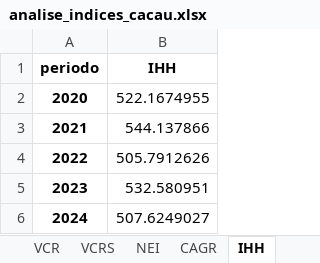
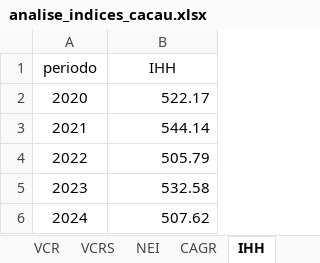
Before and after one commit to pedrocadaluz/prova_ap2_analise_dados, an Excel workbook: analise_indices_cacau.xlsx, sheet IHH, drawn as a sheet; values as stored, in another font and other column widths than the file's, no borders; the diff names each change by its address in the sheet, - before the commit and + after, or states it on an @@ line.

```diff
--- a/analise_indices_cacau.xlsx (sheet IHH)
+++ b/analise_indices_cacau.xlsx (sheet IHH)
-A1:B1 bold: on
+A1:B1 bold: off
-A2:A6 bold: on
+A2:A6 bold: off
-B2 (IHH): 522.1674955
+B2 (IHH): 522.17
-B3 (IHH): 544.137866
+B3 (IHH): 544.14
-B4 (IHH): 505.7912626
+B4 (IHH): 505.79
-B5 (IHH): 532.580951
+B5 (IHH): 532.58
-B6 (IHH): 507.6249027
+B6 (IHH): 507.62
```
Also changed, not shown: sheet VCR, sheet NEI, sheet VCRS, sheet CAGR, 3 other files.
